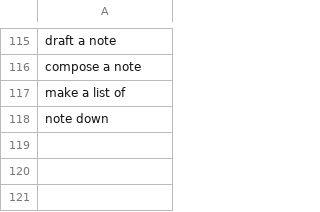
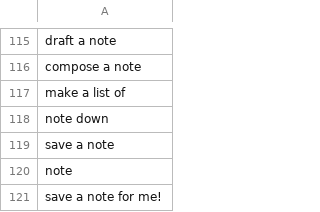
Before and after one commit to PLAZMAMA/command_classification, a CSV file: data/notes_data.csv, drawn as a sheet; only a part is shown, gaps mark what is left out; the diff names each change by its address in the sheet, - before the commit and + after, or states it on an @@ line.

Commit message:
added more data

```diff
--- a/data/notes_data.csv
+++ b/data/notes_data.csv
+row 119: save a note
+row 120: note
+row 121: save a note for me!
```
